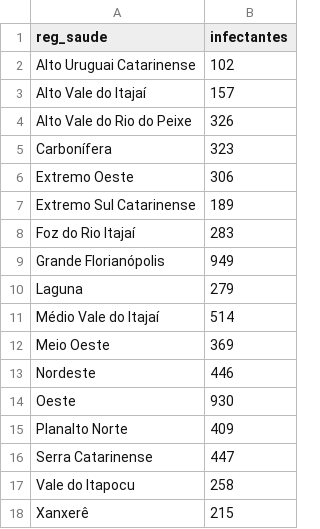
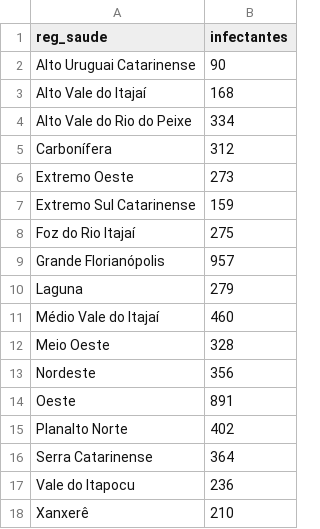
Before and after one commit to dimitribessa/cievs_sc, a CSV file: nowcasting_cievs.csv, drawn as a sheet.

Commit message:
diariamente

```diff
--- a/nowcasting_cievs.csv
+++ b/nowcasting_cievs.csv
@@ -1,18 +1,18 @@
 "reg_saude";"infectantes"
-"Alto Uruguai Catarinense";102
-"Alto Vale do Itajaí";157
-"Alto Vale do Rio do Peixe";326
-"Carbonífera";323
-"Extremo Oeste";306
-"Extremo Sul Catarinense";189
-"Foz do Rio Itajaí";283
-"Grande Florianópolis";949
+"Alto Uruguai Catarinense";90
+"Alto Vale do Itajaí";168
+"Alto Vale do Rio do Peixe";334
+"Carbonífera";312
+"Extremo Oeste";273
+"Extremo Sul Catarinense";159
+"Foz do Rio Itajaí";275
+"Grande Florianópolis";957
 "Laguna";279
-"Médio Vale do Itajaí";514
-"Meio Oeste";369
-"Nordeste";446
-"Oeste";930
-"Planalto Norte";409
-"Serra Catarinense";447
-"Vale do Itapocu";258
-"Xanxerê";215
+"Médio Vale do Itajaí";460
+"Meio Oeste";328
+"Nordeste";356
+"Oeste";891
+"Planalto Norte";402
+"Serra Catarinense";364
+"Vale do Itapocu";236
+"Xanxerê";210
```
